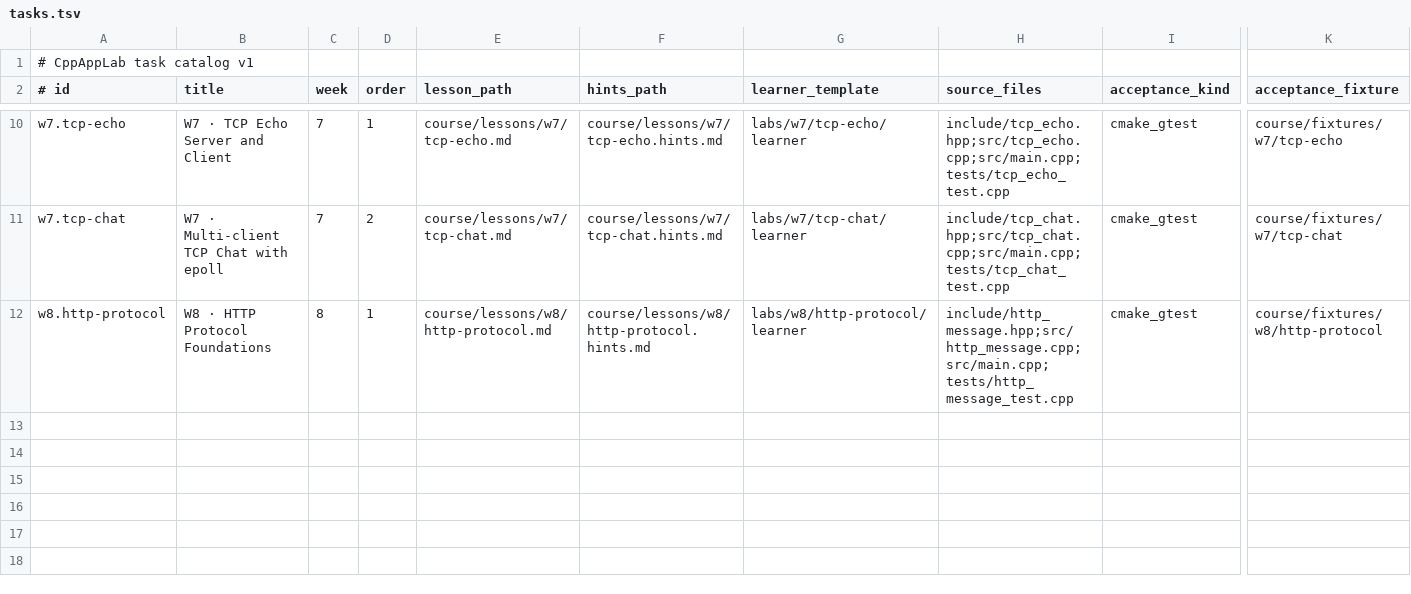
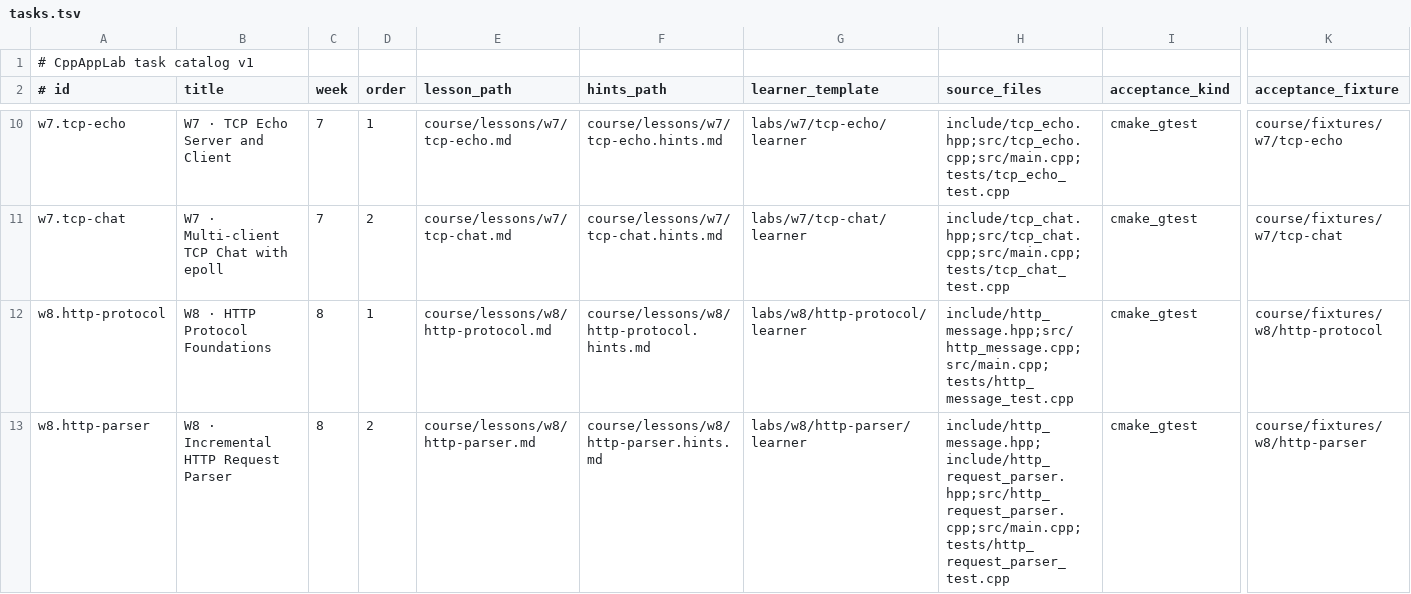
Before and after one commit to clonetimer/CppAppLab, a TSV file: course/tasks.tsv, drawn as a sheet; only a part is shown, gaps mark what is left out; rows hold the shown columns only; the diff names each change by its address in the sheet, - before the commit and + after, or states it on an @@ line.

Commit message:
feat(w8): register incremental HTTP request parser task

```diff
--- a/course/tasks.tsv
+++ b/course/tasks.tsv
+row 13: w8.http-parser | W8 · Incremental HTTP Request Parser | 8 | 2 | course/lessons/w8/http-parser.md | course/lessons/w8/http-parser.hints.md | labs/w8/http-parser/learner | include/http_message.hpp;include/http_request_parser.hpp;src/http_request_parser.cpp;src/main.cpp;tests/http_request_parser_test.cpp | cmake_gtest | course/fixtures/w8/http-parser
```
